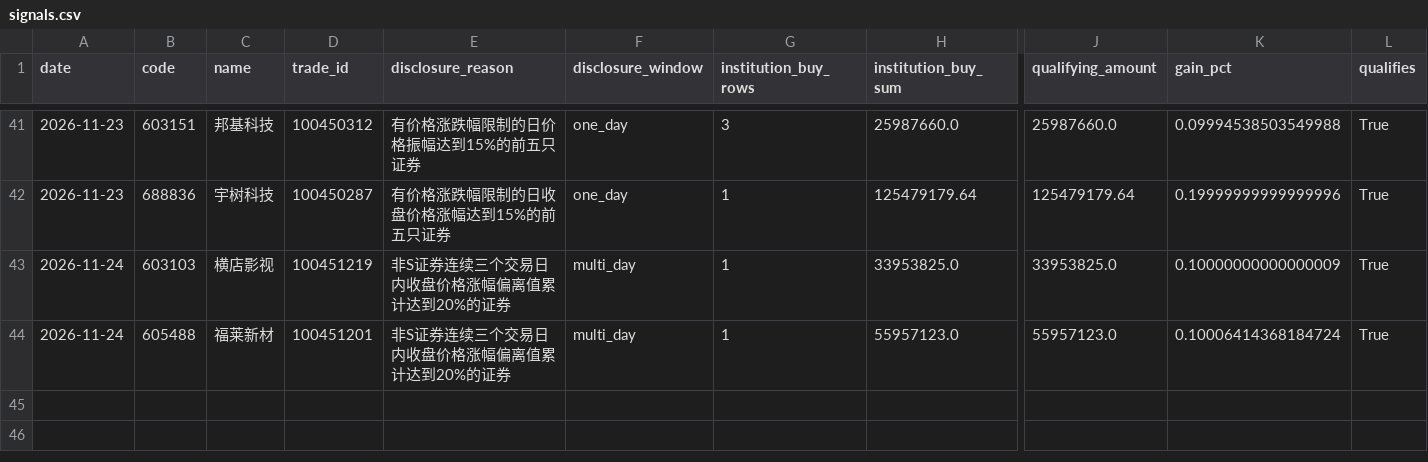
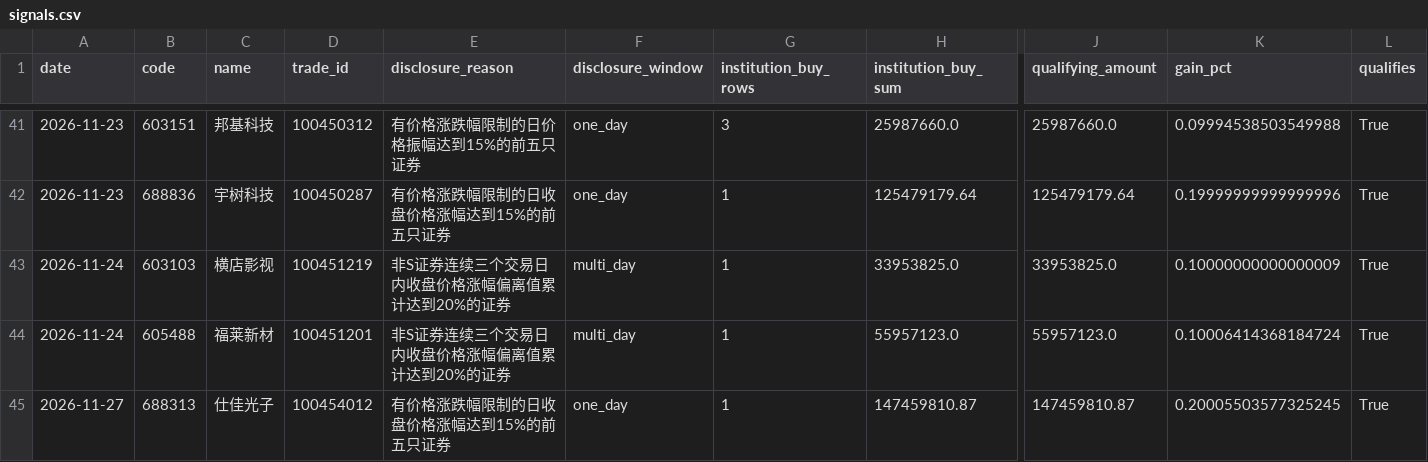
Before and after one commit to huvan9527-a11y/longhu, a CSV file: reports/signals.csv, drawn as a sheet; only a part is shown, gaps mark what is left out; rows hold the shown columns only; the diff names each change by its address in the sheet, - before the commit and + after, or states it on an @@ line.

```diff
--- a/reports/signals.csv
+++ b/reports/signals.csv
+row 45: 2026-11-27 | 688313 | 仕佳光子 | 100454012 | 有价格涨跌幅限制的日收盘价格涨幅达到15%的前五只证券 | one_day | 1 | 147459810.87 | 147459810.87 | 0.20005503577325245 | True
```
Also changed, not shown: reports/original/equity.csv, reports/original/orders.csv, 12 other files.
